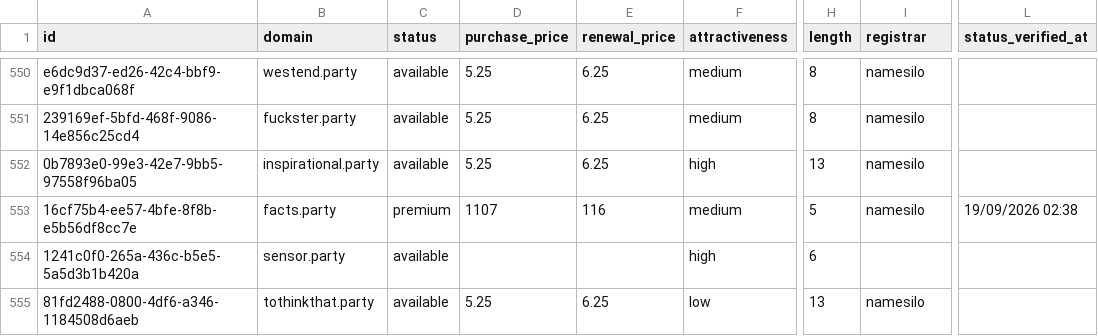
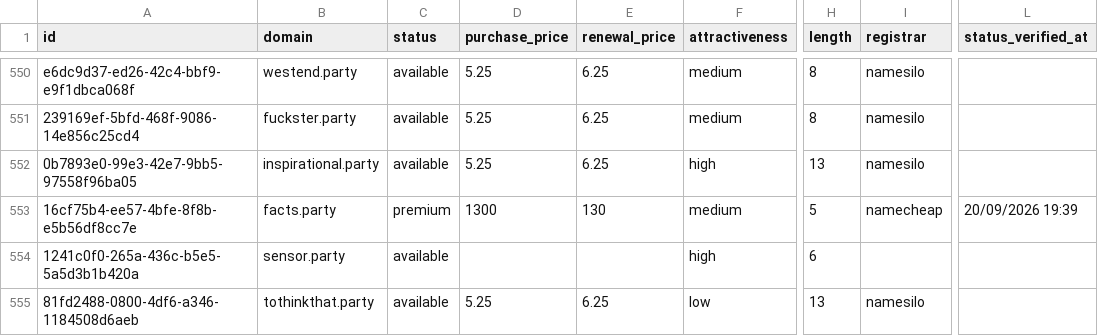
Before and after one commit to UniqueDomains/party-oneword-domains, a CSV file: party.csv, drawn as a sheet; only a part is shown, gaps mark what is left out; the diff names each change by its address in the sheet, - before the commit and + after, or states it on an @@ line.

Commit message:
Domains update

```diff
--- a/party.csv
+++ b/party.csv
-D553 (purchase_price): 1107
+D553 (purchase_price): 1300
-E553 (renewal_price): 116
+E553 (renewal_price): 130
-I553 (registrar): namesilo
+I553 (registrar): namecheap
-L553 (status_verified_at): 19/09/2026 02:38
+L553 (status_verified_at): 20/09/2026 19:39
```
Also changed, not shown: 4 other files.
